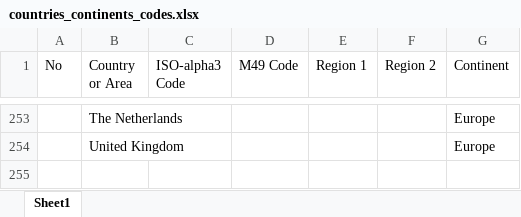
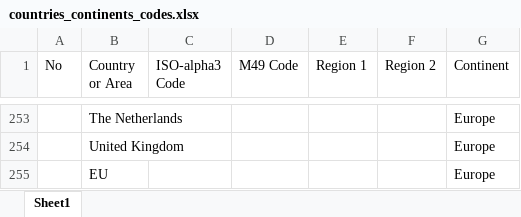
Before and after one commit to Nostr77/UkrainianGrain2022, an Excel workbook: countries_continents_codes.xlsx, sheet Sheet1, drawn as a sheet; only a part is shown, gaps mark what is left out; values as stored, in another font and other column widths than the file's, no borders; the diff names each change by its address in the sheet, - before the commit and + after, or states it on an @@ line.

```diff
--- a/countries_continents_codes.xlsx (sheet Sheet1)
+++ b/countries_continents_codes.xlsx (sheet Sheet1)
+row 255:  | EU |  |  |  |  | Europe
```
Also changed, not shown: GrainWessels.xlsx.
